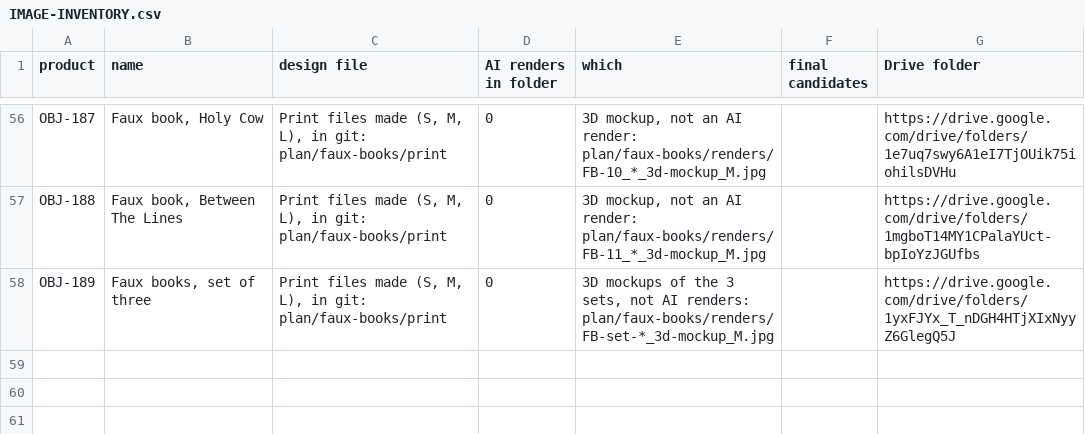
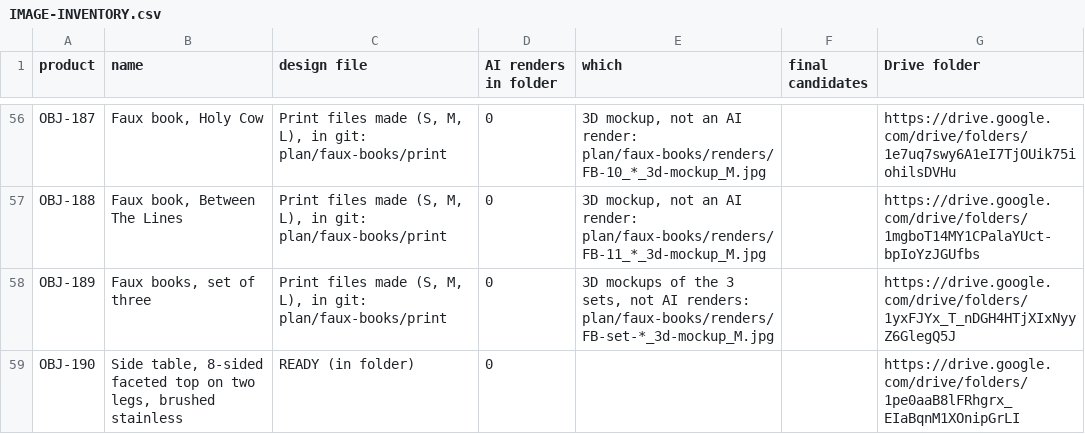
Before and after one commit to amrsabry303/OBJEKT, a CSV file: plan/IMAGE-INVENTORY.csv, drawn as a sheet; only a part is shown, gaps mark what is left out; the diff names each change by its address in the sheet, - before the commit and + after, or states it on an @@ line.

```diff
--- a/plan/IMAGE-INVENTORY.csv
+++ b/plan/IMAGE-INVENTORY.csv
+row 59: OBJ-190 | Side table, 8-sided faceted top on two legs, brushed stainless | READY (in folder) | 0 |  |  | https://drive.google.com/drive/folders/1pe0aaB8lFRhgrx_EIaBqnM1XOnipGrLI
```
Also changed, not shown: 3 other files.
